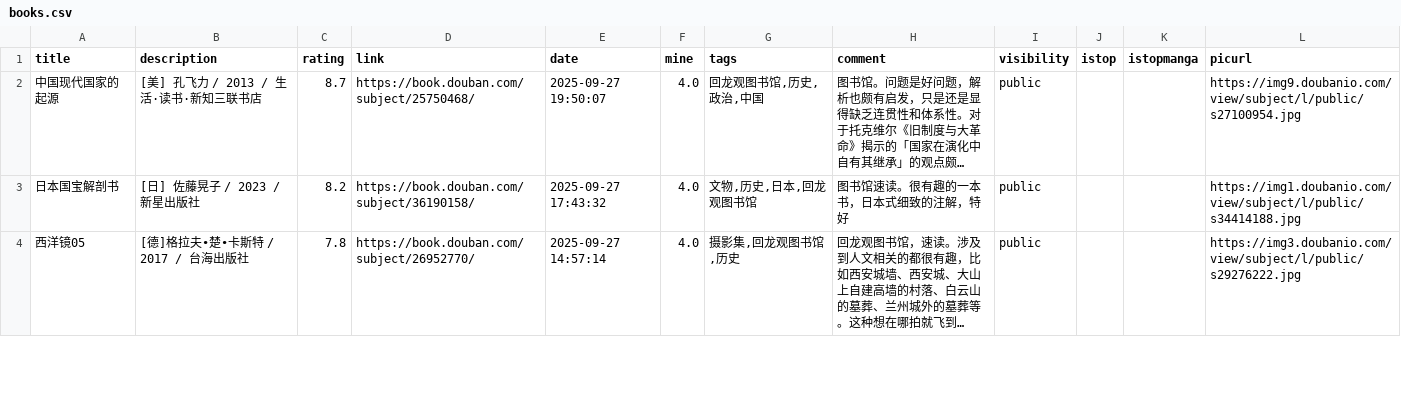
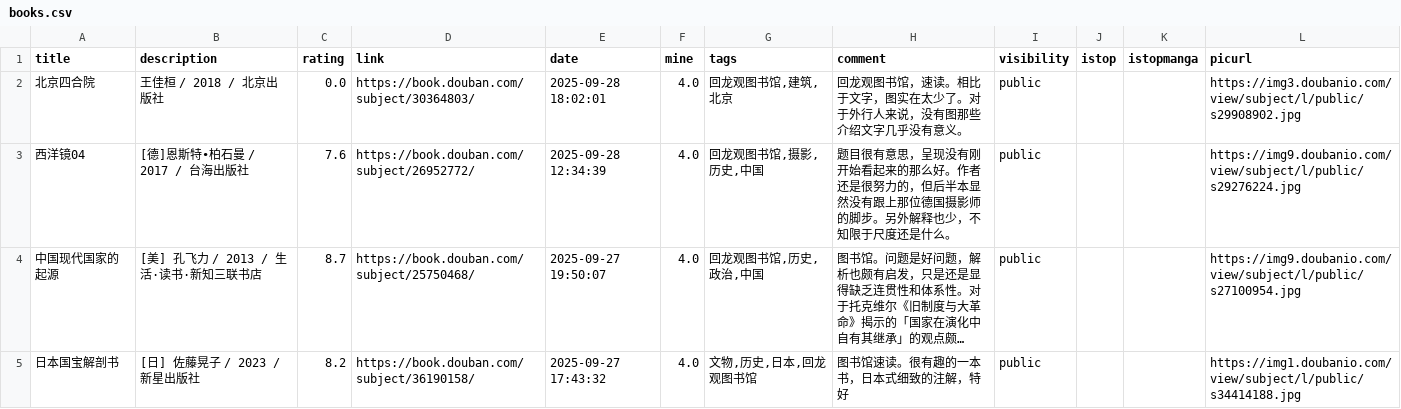
Before and after one commit to zshowing/zshowing.github.io, a CSV file: _data/books.csv, drawn as a sheet; only a part is shown; the shorter side is filled out with more unchanged rows; long unchanged cells end in …; the diff names each change by its address in the sheet, - before the commit and + after, or states it on an @@ line.

```diff
--- a/_data/books.csv
+++ b/_data/books.csv
+row 2: 北京四合院 | 王佳桓 / 2018 / 北京出版社 | 0.0 | https://book.douban.com/subject/30364803/ | 2025-09-28 18:02:01 | 4.0 | 回龙观图书馆,建筑,北京 | 回龙观图书馆，速读。相比于文字，图实在太少了。对于外行人来说，没有图那些介绍文字几乎没有意义。 | public |  |  | https://img3.doubanio.com/view/subject/l/public/s29908902.jpg
+row 3: 西洋镜04 | [德]恩斯特•柏石曼 / 2017 / 台海出版社 | 7.6 | https://book.douban.com/subject/26952772/ | 2025-09-28 12:34:39 | 4.0 | 回龙观图书馆,摄影,历史,中国 | 题目很有意思，呈现没有刚开始看起来的那么好。作者还是很努力的，但后半本显然没有跟上那位德国摄影师的脚步。另外解释也少，不知限于尺度还是什么。 | public |  |  | https://img9.doubanio.com/view/subject/l/public/s29276224.jpg
```
Also changed, not shown: 2 other files.
